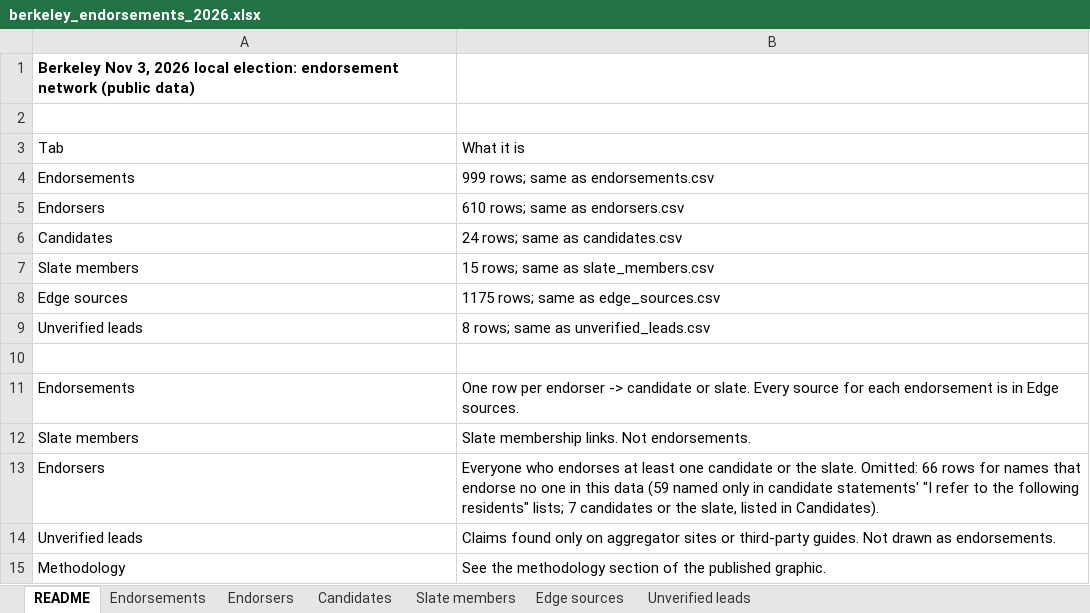
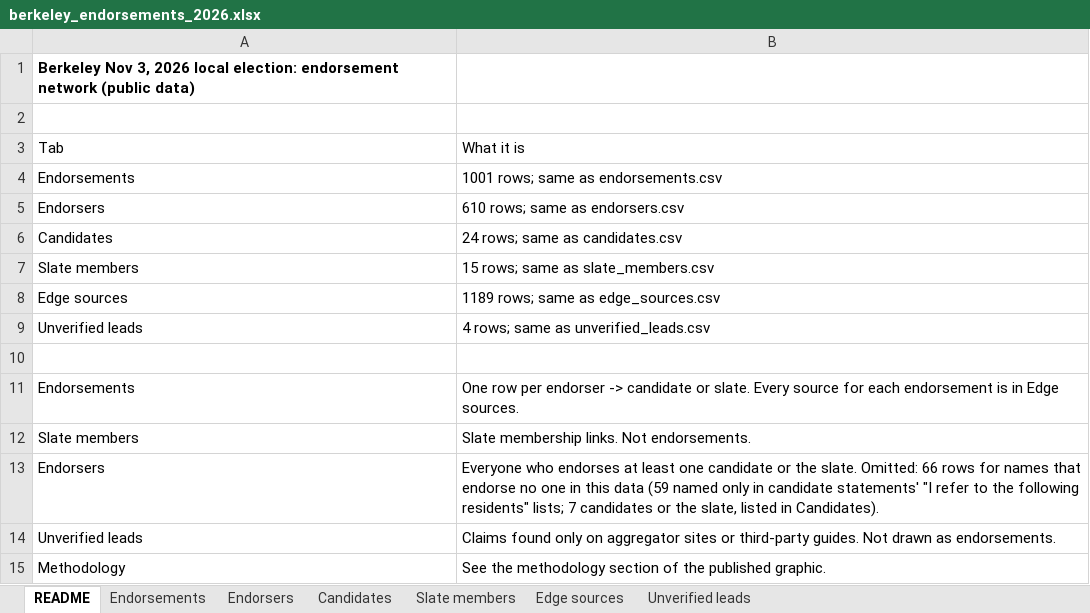
Before and after one commit to rexheng/nganalysis, an Excel workbook: public/data/berkeley_endorsements_2026.xlsx, sheet README, drawn as a sheet; values as stored, in another font and other column widths than the file's, no borders; the diff names each change by its address in the sheet, - before the commit and + after, or states it on an @@ line.

```diff
--- a/public/data/berkeley_endorsements_2026.xlsx (sheet README)
+++ b/public/data/berkeley_endorsements_2026.xlsx (sheet README)
-B4: 999 rows; same as endorsements.csv
+B4: 1001 rows; same as endorsements.csv
-B8: 1175 rows; same as edge_sources.csv
+B8: 1189 rows; same as edge_sources.csv
-B9: 8 rows; same as unverified_leads.csv
+B9: 4 rows; same as unverified_leads.csv
```
Also changed, not shown: sheet Edge sources, sheet Endorsements, sheet Unverified leads, sheet Candidates, sheet Endorsers, 11 other files.
